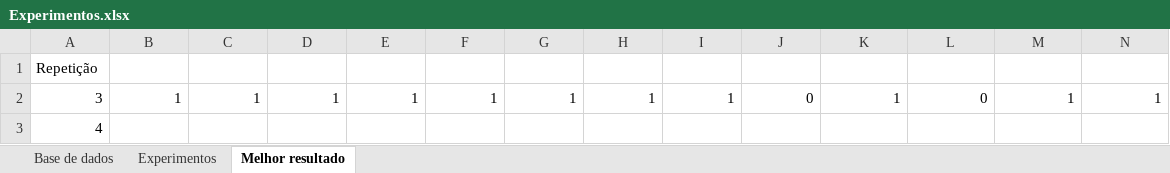
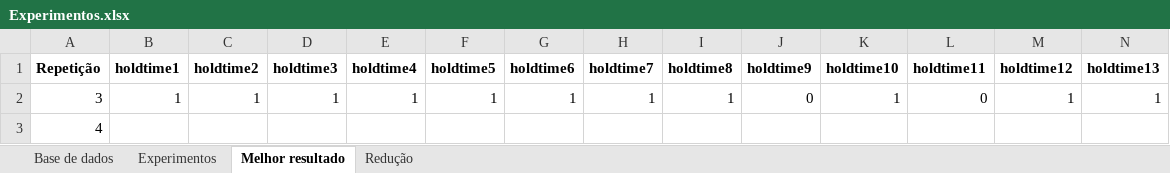
Before and after one commit to urbgames/keystroke, an Excel workbook: _experimentos/Análise01/Experimentos.xlsx, sheet Melhor resultado, drawn as a sheet; only a part is shown; values as stored, in another font and other column widths than the file's, no borders; removed rows and columns are numbered as before the commit, all else as after; rows hold the shown columns only; the diff names each change by its address in the sheet, - before the commit and + after, or states it on an @@ line.

```diff
--- a/_experimentos/Análise01/Experimentos.xlsx (sheet Melhor resultado)
+++ b/_experimentos/Análise01/Experimentos.xlsx (sheet Melhor resultado)
+sheet tab: Redução
-row 1: Repetição
+row 1: Repetição | holdtime1 | holdtime2 | holdtime3 | holdtime4 | holdtime5 | holdtime6 | holdtime7 | holdtime8 | holdtime9 | holdtime10 | holdtime11 | holdtime12 | holdtime13
```
Also changed, not shown: sheet Experimentos.
